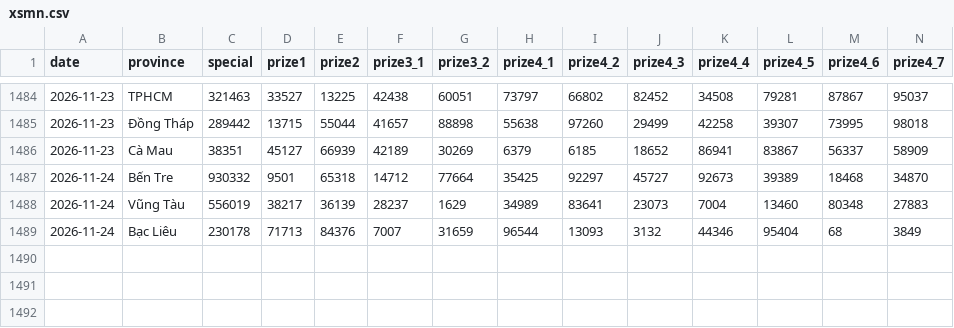
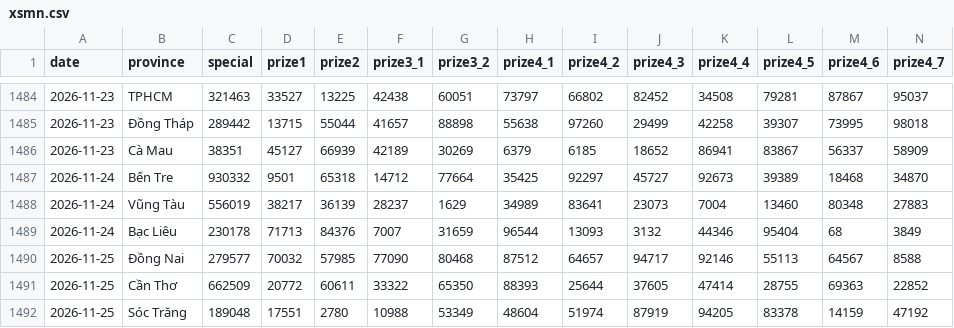
Before and after one commit to aloha123890/vietnam-lottery, a CSV file: data/xsmn.csv, drawn as a sheet; only a part is shown, gaps mark what is left out; rows hold the shown columns only; the diff names each change by its address in the sheet, - before the commit and + after, or states it on an @@ line.

```diff
--- a/data/xsmn.csv
+++ b/data/xsmn.csv
+row 1490: 2026-11-25 | Đồng Nai | 279577 | 70032 | 57985 | 77090 | 80468 | 87512 | 64657 | 94717 | 92146 | 55113 | 64567 | 8588
+row 1491: 2026-11-25 | Cần Thơ | 662509 | 20772 | 60611 | 33322 | 65350 | 88393 | 25644 | 37605 | 47414 | 28755 | 69363 | 22852
+row 1492: 2026-11-25 | Sóc Trăng | 189048 | 17551 | 2780 | 10988 | 53349 | 48604 | 51974 | 87919 | 94205 | 83378 | 14159 | 47192
```
Also changed, not shown: data/xsmn-2-digits.csv, data/xsmn-sparse.csv, 8 other files.
